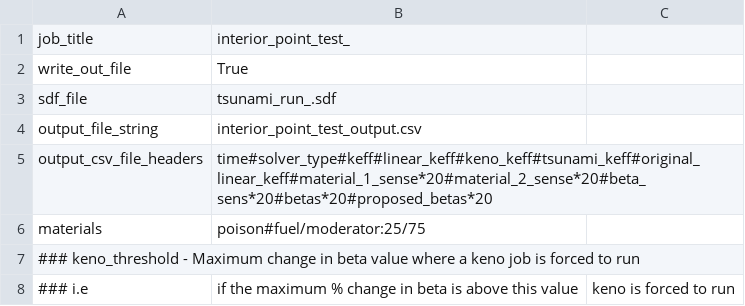
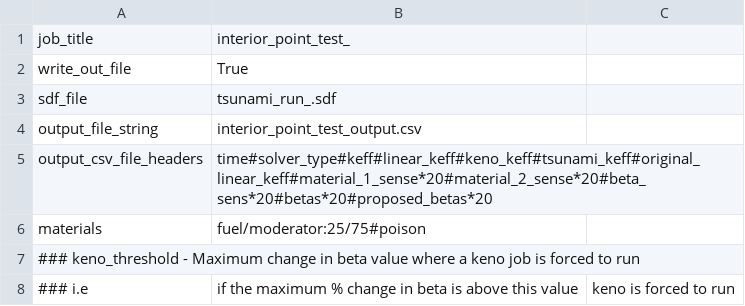
Before and after one commit to jpevey/IPM_Project, a CSV file: options.csv, drawn as a sheet; only a part is shown.

Commit message:
flipping materials fuel:mat_1 psn:mat_2

```diff
--- a/options.csv
+++ b/options.csv
@@ -5,3 +5,3 @@ output_file_string, interior_point_test_output.csv
 output_csv_file_headers,time#solver_type#keff#linear_keff#keno_keff#tsunami_keff#original_linear_keff#material_1_sense*20#material_2_sense*20#beta_sens*20#betas*20#proposed_betas*20
-materials, poison#fuel/moderator:25/75
+materials, fuel/moderator:25/75#poison
 ### keno_threshold - Maximum change in beta value where a keno job is forced to run
```
